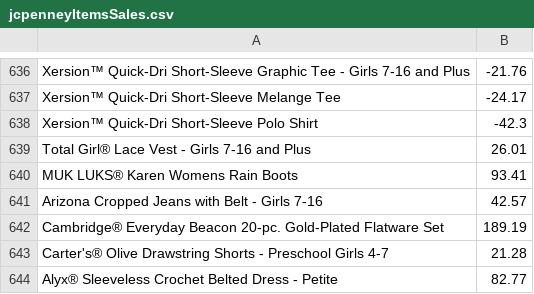
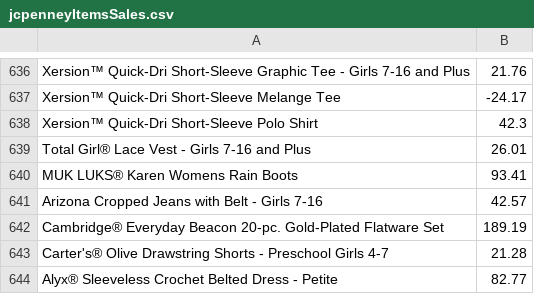
Before and after one commit to cedrichansen/Custom_Concurrent_HashTable, a CSV file: jcpenneyItemsSales.csv, drawn as a sheet; only a part is shown, gaps mark what is left out; the diff covers the shown part only; the diff names each change by its address in the sheet, - before the commit and + after, or states it on an @@ line.

```diff
--- a/jcpenneyItemsSales.csv
+++ b/jcpenneyItemsSales.csv
-B636: -21.76
+B636: 21.76
-B638: -42.3
+B638: 42.3
```
Also changed, not shown: 27 edited cells elsewhere in this file, 6 other files.
